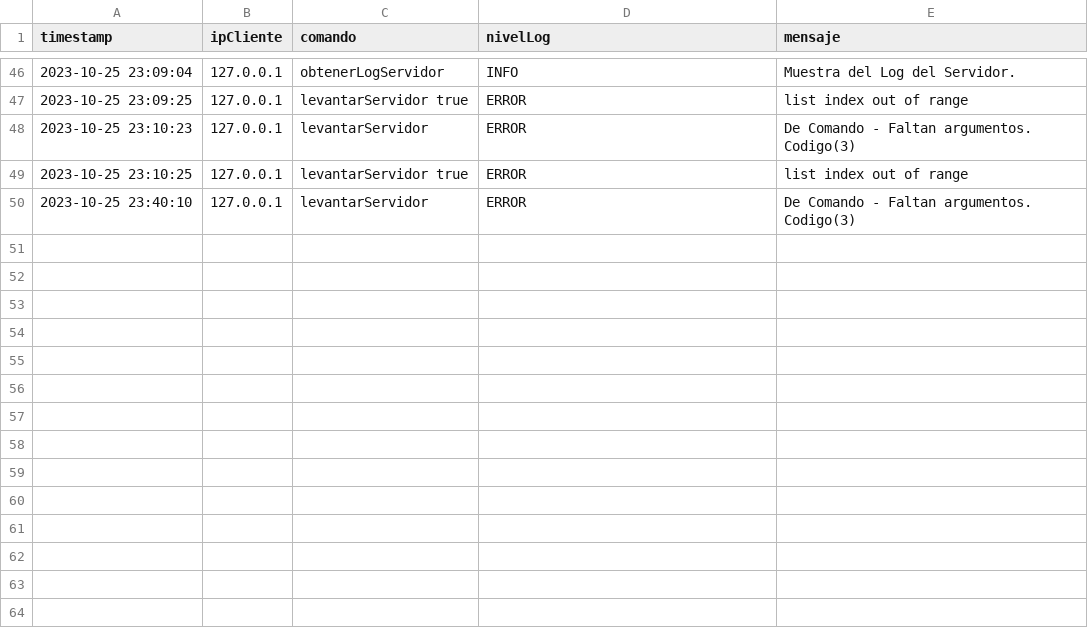
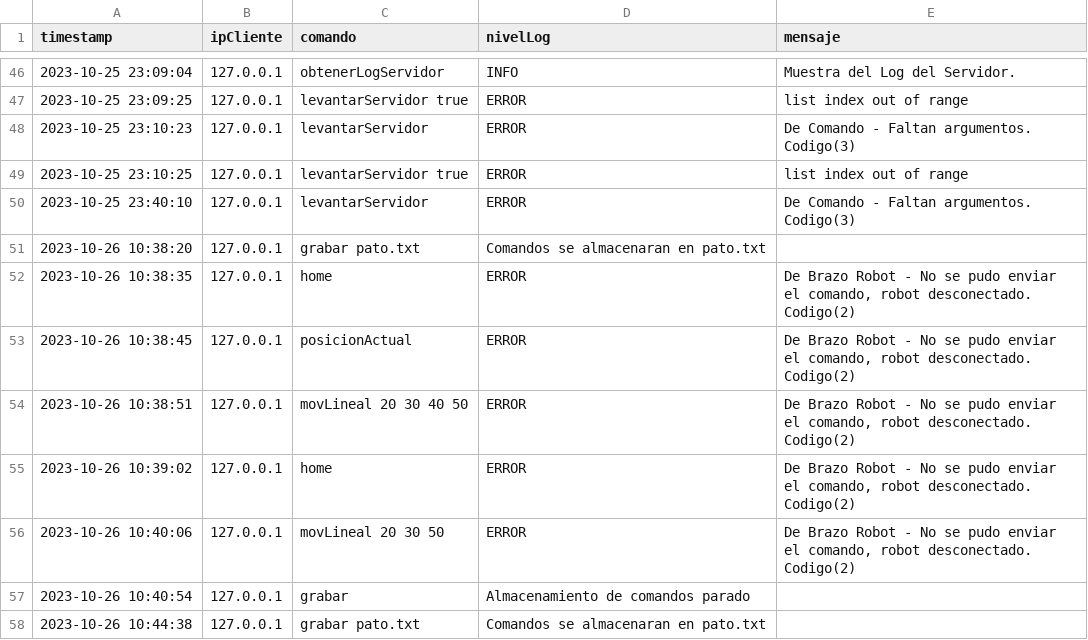
Before and after one commit to Juan2000-coder/Trabajo-Integrador-POO, a CSV file: SERVIDOR/archivos/Log.csv, drawn as a sheet; only a part is shown, gaps mark what is left out; the diff names each change by its address in the sheet, - before the commit and + after, or states it on an @@ line.

```diff
--- a/SERVIDOR/archivos/Log.csv
+++ b/SERVIDOR/archivos/Log.csv
+row 51: 2023-10-26 10:38:20 | 127.0.0.1 | grabar pato.txt | Comandos se almacenaran en pato.txt
+row 52: 2023-10-26 10:38:35 | 127.0.0.1 | home | ERROR | De Brazo Robot - No se pudo enviar el comando, robot desconectado. Codigo(2)
+row 53: 2023-10-26 10:38:45 | 127.0.0.1 | posicionActual | ERROR | De Brazo Robot - No se pudo enviar el comando, robot desconectado. Codigo(2)
+row 54: 2023-10-26 10:38:51 | 127.0.0.1 | movLineal 20 30 40 50 | ERROR | De Brazo Robot - No se pudo enviar el comando, robot desconectado. Codigo(2)
+row 55: 2023-10-26 10:39:02 | 127.0.0.1 | home | ERROR | De Brazo Robot - No se pudo enviar el comando, robot desconectado. Codigo(2)
+row 56: 2023-10-26 10:40:06 | 127.0.0.1 | movLineal 20 30 50 | ERROR | De Brazo Robot - No se pudo enviar el comando, robot desconectado. Codigo(2)
+row 57: 2023-10-26 10:40:54 | 127.0.0.1 | grabar | Almacenamiento de comandos parado
+row 58: 2023-10-26 10:44:38 | 127.0.0.1 | grabar pato.txt | Comandos se almacenaran en pato.txt
```
Also changed, not shown: 3 other files.
